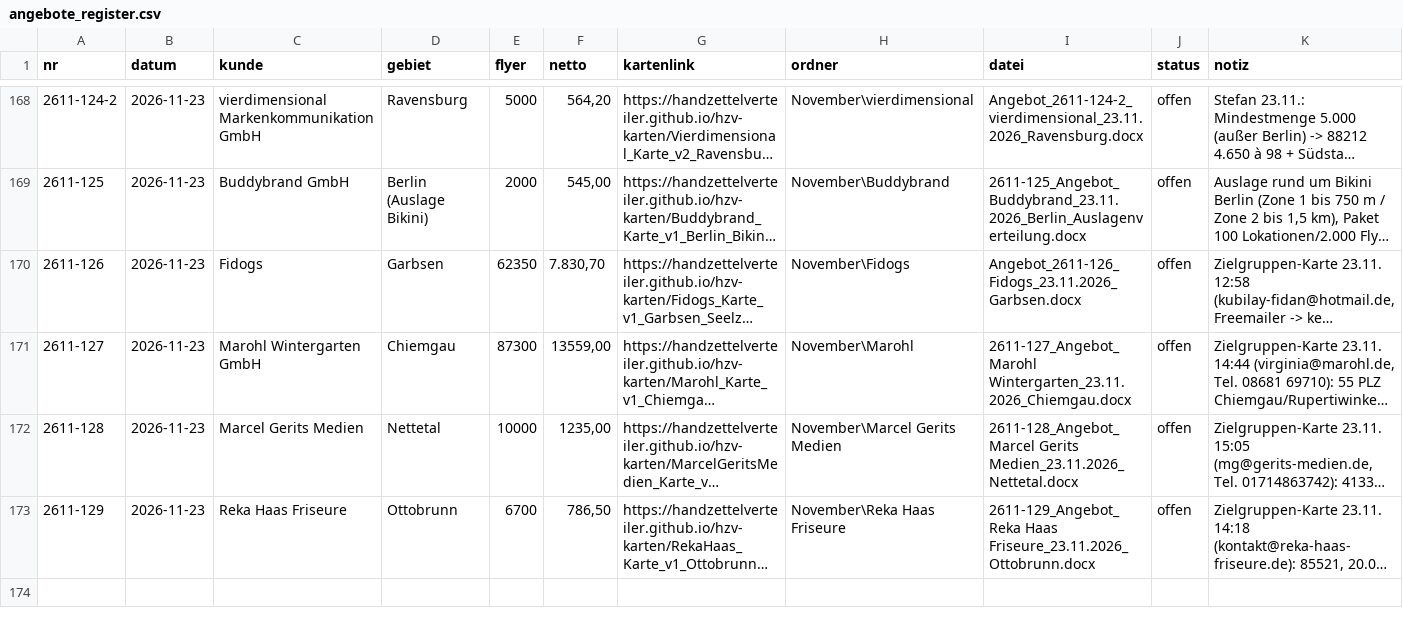
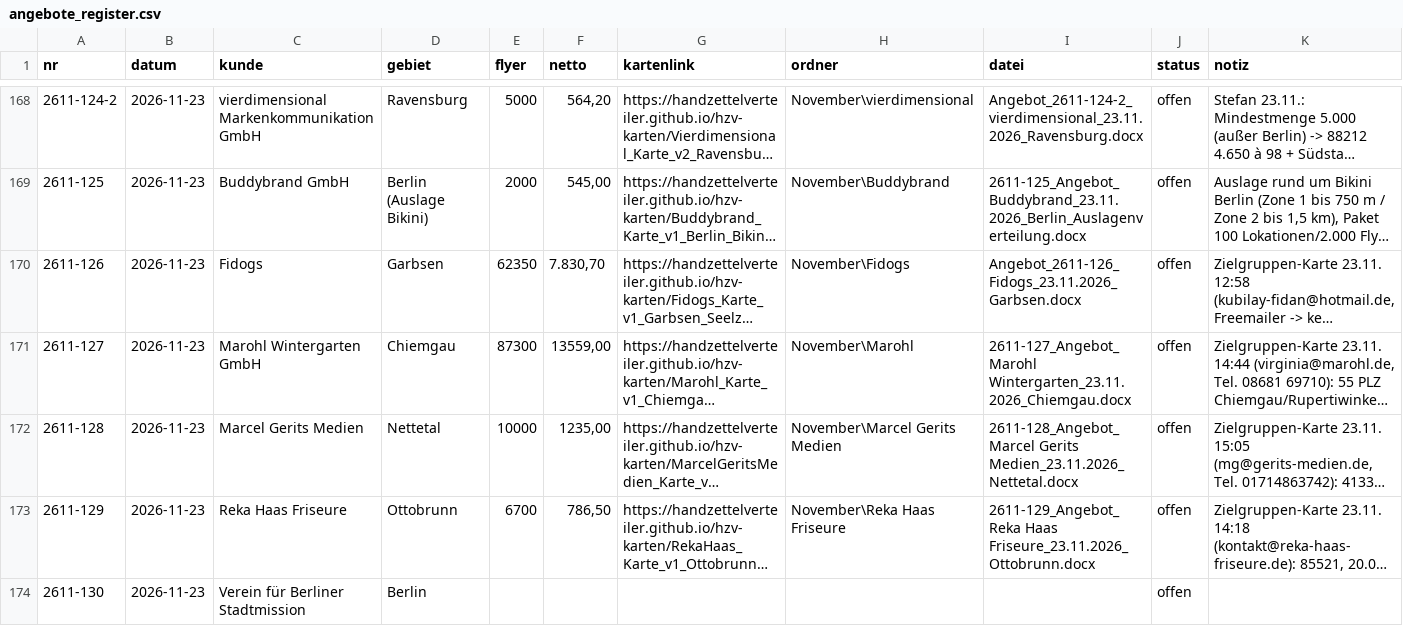
Before and after one commit to handzettelverteiler/hzv-karten, a CSV file: daten/angebote_register.csv, drawn as a sheet; only a part is shown, gaps mark what is left out; long unchanged cells end in …; the diff names each change by its address in the sheet, - before the commit and + after, or states it on an @@ line.

```diff
--- a/daten/angebote_register.csv
+++ b/daten/angebote_register.csv
+row 174: 2611-130 | 2026-11-23 | Verein für Berliner Stadtmission | Berlin |  |  |  |  |  | offen
```
